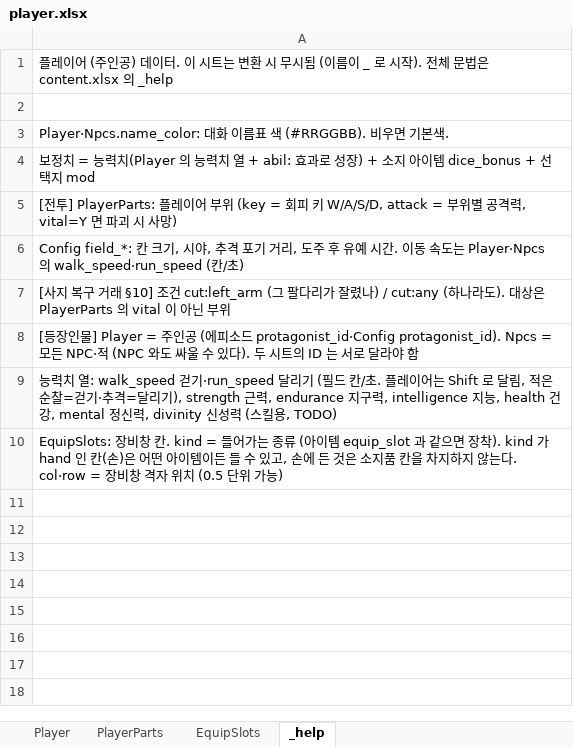
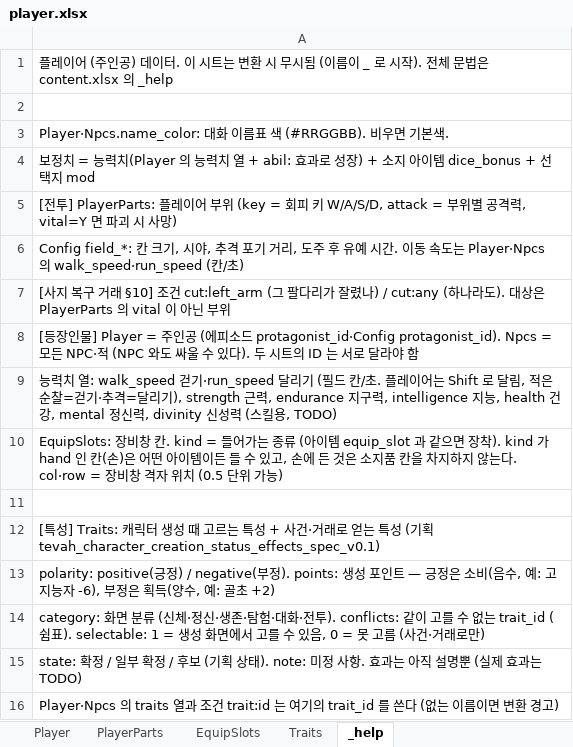
Before and after one commit to HomilBBANG/rt_Tevah, an Excel workbook: tools/sheets/player.xlsx, sheet _help, drawn as a sheet; values as stored, in another font and other column widths than the file's, no borders; the diff names each change by its address in the sheet, - before the commit and + after, or states it on an @@ line.

```diff
--- a/tools/sheets/player.xlsx (sheet _help)
+++ b/tools/sheets/player.xlsx (sheet _help)
+sheet tab: Traits
+row 11: (empty)
+row 12: [특성] Traits: 캐릭터 생성 때 고르는 특성 + 사건·거래로 얻는 특성 (기획 tevah_character_creation_status_effects_spec_v0.1)
+row 13: polarity: positive(긍정) / negative(부정). points: 생성 포인트 — 긍정은 소비(음수, 예: 고지능자 -6), 부정은 획득(양수, 예: 골초 +2)
+row 14: category: 화면 분류 (신체·정신·생존·탐험·대화·전투). conflicts: 같이 고를 수 없는 trait_id (쉼표). selectable: 1 = 생성 화면에서 고를 수 있음, 0 = 못 고름 (사건·거래로만)
+row 15: state: 확정 / 일부 확정 / 후보 (기획 상태). note: 미정 사항. 효과는 아직 설명뿐 (실제 효과는 TODO)
+row 16: Player·Npcs 의 traits 열과 조건 trait:id 는 여기의 trait_id 를 쓴다 (없는 이름이면 변환 경고)
```
Also changed, not shown: tools/sheets/content.xlsx, 12 other files.
